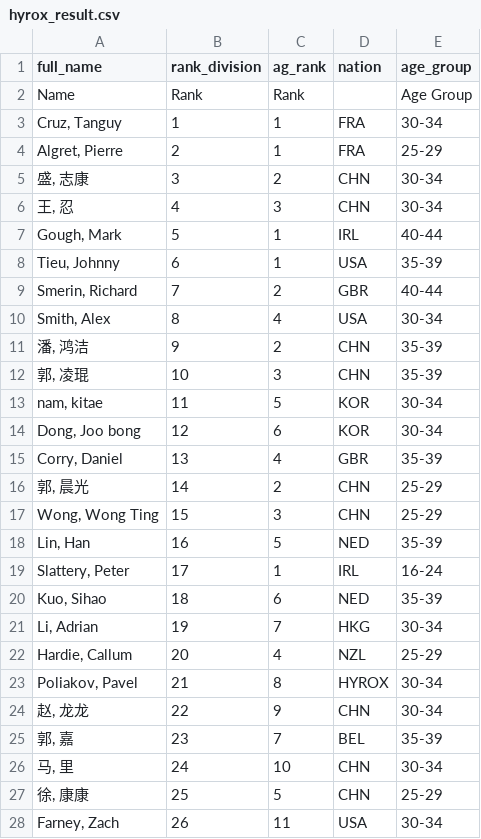
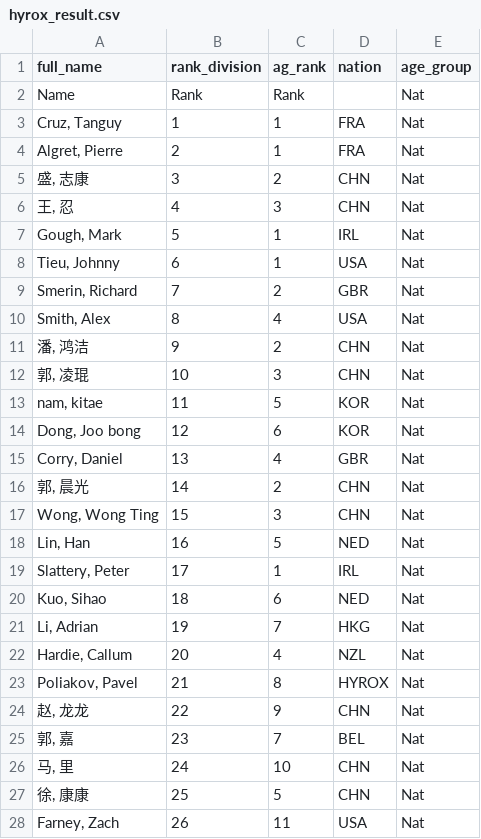
Before and after one commit to thetanot/scraper, a CSV file: hyrox_result.csv, drawn as a sheet; only a part is shown; the diff covers the shown part only.

```diff
--- a/hyrox_result.csv
+++ b/hyrox_result.csv
@@ -1,28 +1,28 @@
 full_name,rank_division,ag_rank,nation,age_group
-Name,Rank,Rank,,Age Group
-"Cruz, Tanguy",1,1,FRA,30-34
-"Algret, Pierre",2,1,FRA,25-29
-"盛, 志康",3,2,CHN,30-34
-"王, 忍",4,3,CHN,30-34
-"Gough, Mark",5,1,IRL,40-44
-"Tieu, Johnny",6,1,USA,35-39
-"Smerin, Richard",7,2,GBR,40-44
-"Smith, Alex",8,4,USA,30-34
-"潘, 鸿洁",9,2,CHN,35-39
-"郭, 凌琨",10,3,CHN,35-39
-"nam, kitae",11,5,KOR,30-34
-"Dong, Joo bong",12,6,KOR,30-34
-"Corry, Daniel",13,4,GBR,35-39
-"郭, 晨光",14,2,CHN,25-29
-"Wong, Wong Ting",15,3,CHN,25-29
-"Lin, Han",16,5,NED,35-39
-"Slattery, Peter",17,1,IRL,16-24
-"Kuo, Sihao",18,6,NED,35-39
-"Li, Adrian",19,7,HKG,30-34
-"Hardie, Callum",20,4,NZL,25-29
-"Poliakov, Pavel",21,8,HYROX,30-34
-"赵, 龙龙",22,9,CHN,30-34
-"郭, 嘉",23,7,BEL,35-39
-"马, 里",24,10,CHN,30-34
-"徐, 康康",25,5,CHN,25-29
-"Farney, Zach",26,11,USA,30-34
+Name,Rank,Rank,,Nat
+"Cruz, Tanguy",1,1,FRA,Nat
+"Algret, Pierre",2,1,FRA,Nat
+"盛, 志康",3,2,CHN,Nat
+"王, 忍",4,3,CHN,Nat
+"Gough, Mark",5,1,IRL,Nat
+"Tieu, Johnny",6,1,USA,Nat
+"Smerin, Richard",7,2,GBR,Nat
+"Smith, Alex",8,4,USA,Nat
+"潘, 鸿洁",9,2,CHN,Nat
+"郭, 凌琨",10,3,CHN,Nat
+"nam, kitae",11,5,KOR,Nat
+"Dong, Joo bong",12,6,KOR,Nat
+"Corry, Daniel",13,4,GBR,Nat
+"郭, 晨光",14,2,CHN,Nat
+"Wong, Wong Ting",15,3,CHN,Nat
+"Lin, Han",16,5,NED,Nat
+"Slattery, Peter",17,1,IRL,Nat
+"Kuo, Sihao",18,6,NED,Nat
+"Li, Adrian",19,7,HKG,Nat
+"Hardie, Callum",20,4,NZL,Nat
+"Poliakov, Pavel",21,8,HYROX,Nat
+"赵, 龙龙",22,9,CHN,Nat
+"郭, 嘉",23,7,BEL,Nat
+"马, 里",24,10,CHN,Nat
+"徐, 康康",25,5,CHN,Nat
+"Farney, Zach",26,11,USA,Nat
```
Also changed, not shown: 153 edited cells elsewhere in this file, 2 other files.
